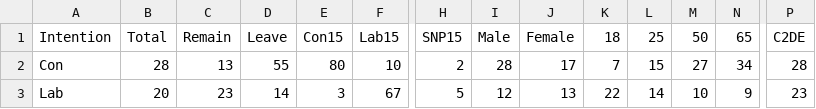
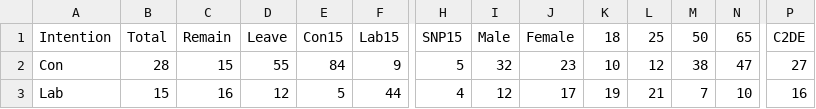
Before and after one commit to thisIsMichael/ElectionPredictor, a CSV file: ElectionPredictor/Data/yougov2019Scot.csv, drawn as a sheet; only a part is shown, gaps mark what is left out; the diff covers the shown part only; the diff names each change by its address in the sheet, - before the commit and + after, or states it on an @@ line.

Commit message:
Add data

```diff
--- a/ElectionPredictor/Data/yougov2019Scot.csv
+++ b/ElectionPredictor/Data/yougov2019Scot.csv
-C2 (Remain): 13
+C2 (Remain): 15
-E2 (Con15): 80
+E2 (Con15): 84
-F2 (Lab15): 10
+F2 (Lab15): 9
-H2 (SNP15): 2
+H2 (SNP15): 5
-I2 (Male): 28
+I2 (Male): 32
-J2 (Female): 17
+J2 (Female): 23
-K2 (18): 7
+K2 (18): 10
-L2 (25): 15
+L2 (25): 12
-M2 (50): 27
+M2 (50): 38
-N2 (65): 34
+N2 (65): 47
-P2 (C2DE): 28
+P2 (C2DE): 27
-B3 (Total): 20
+B3 (Total): 15
-C3 (Remain): 23
+C3 (Remain): 16
-D3 (Leave): 14
+D3 (Leave): 12
-E3 (Con15): 3
+E3 (Con15): 5
-F3 (Lab15): 67
+F3 (Lab15): 44
-H3 (SNP15): 5
+H3 (SNP15): 4
-J3 (Female): 13
+J3 (Female): 17
-K3 (18): 22
+K3 (18): 19
-L3 (25): 14
+L3 (25): 21
-M3 (50): 10
+M3 (50): 7
-N3 (65): 9
+N3 (65): 10
-P3 (C2DE): 23
+P3 (C2DE): 16
```
Also changed, not shown: 60 edited cells elsewhere in this file, ElectionPredictor/Data/yougov2019 - 261119.csv, 5 other files.
